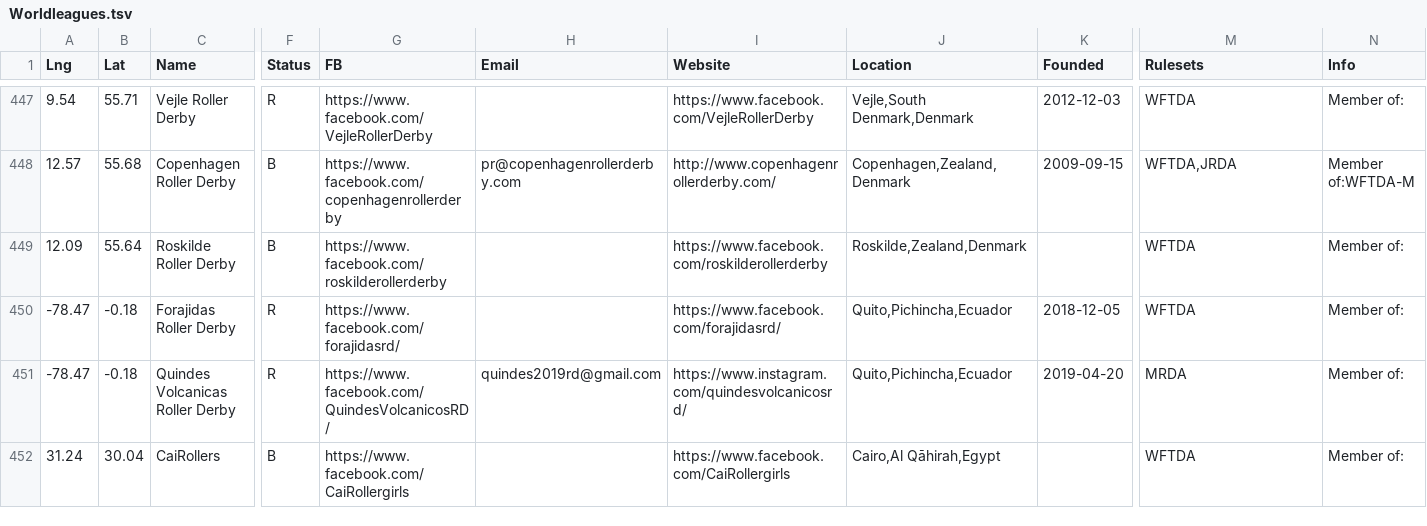
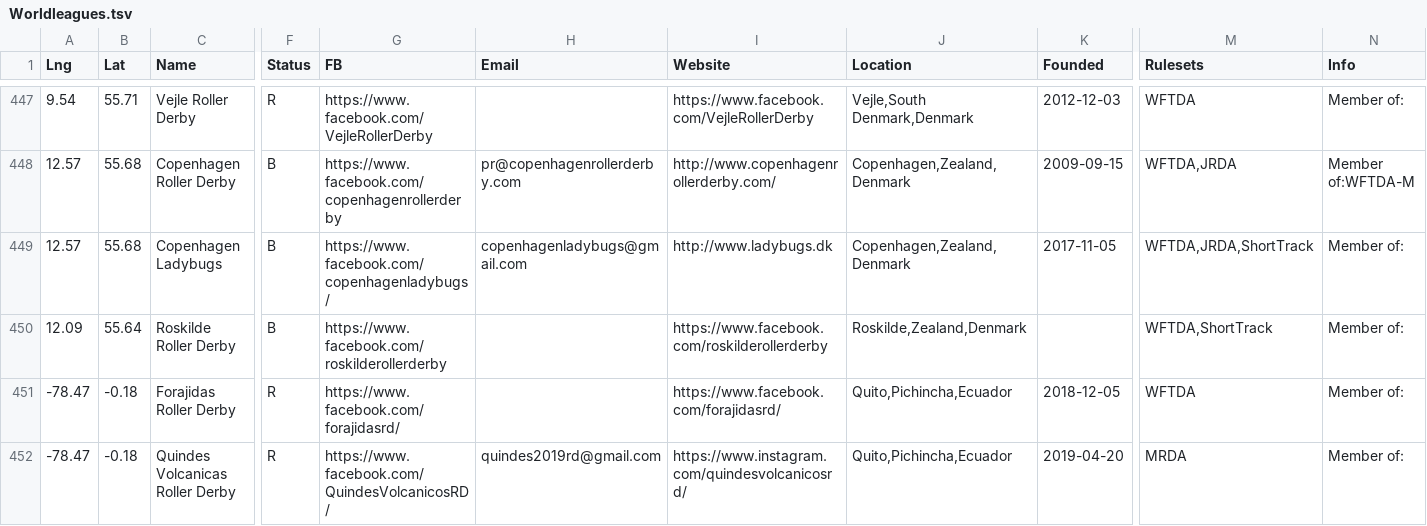
Before and after one commit to aoanla/DerbyList, a TSV file: Worldleagues.tsv, drawn as a sheet; only a part is shown, gaps mark what is left out; the shorter side is filled out with more unchanged rows; addresses are those after the commit; rows hold the shown columns only; the diff names each change by its address in the sheet, - before the commit and + after, or states it on an @@ line.

Commit message:
Added Roskilde Roller Derby for Short Track, Copenhagen Ladybugs as entire league

```diff
--- a/Worldleagues.tsv
+++ b/Worldleagues.tsv
+row 449: 12.57 | 55.68 | Copenhagen Ladybugs | B | https://www.facebook.com/copenhagenladybugs/ | copenhagenladybugs@gmail.com | http://www.ladybugs.dk | Copenhagen,Zealand,Denmark | 2017-11-05 | WFTDA,JRDA,ShortTrack | Member of:
-M450 (Rulesets): WFTDA
+M450 (Rulesets): WFTDA,ShortTrack
```
